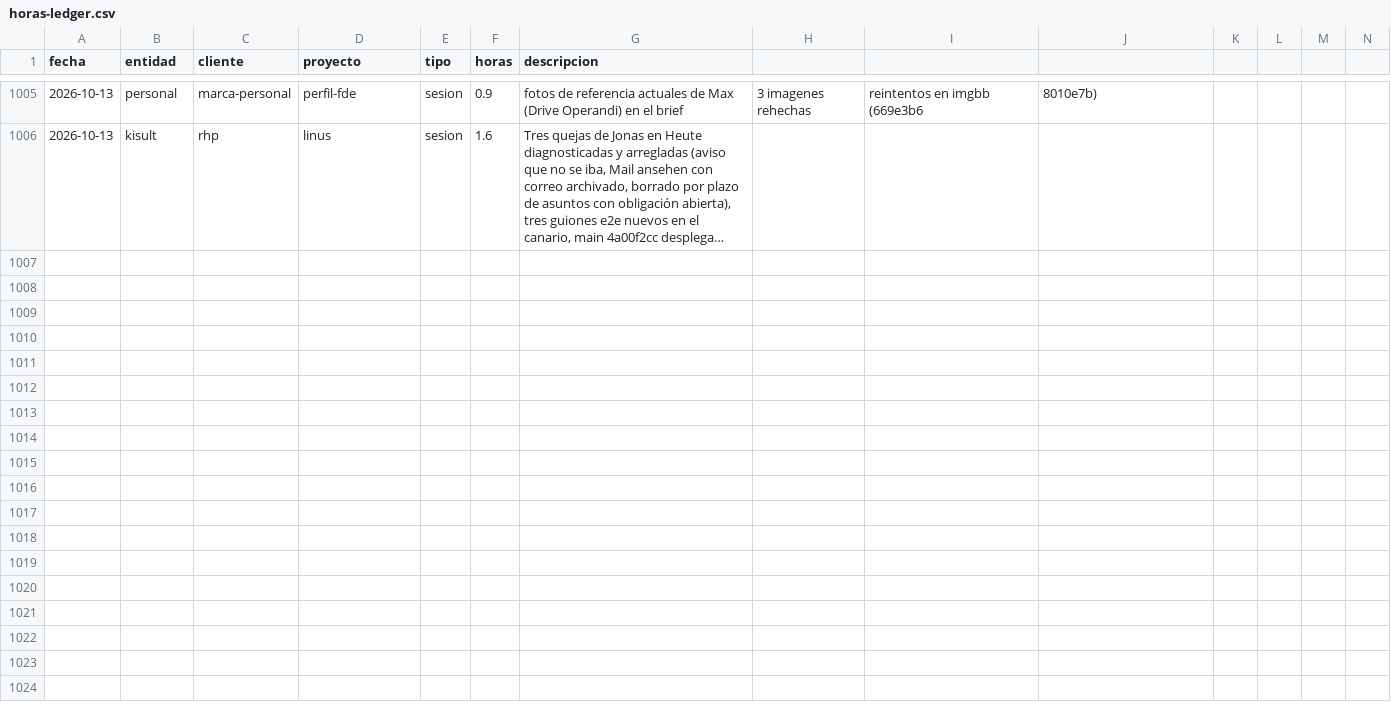
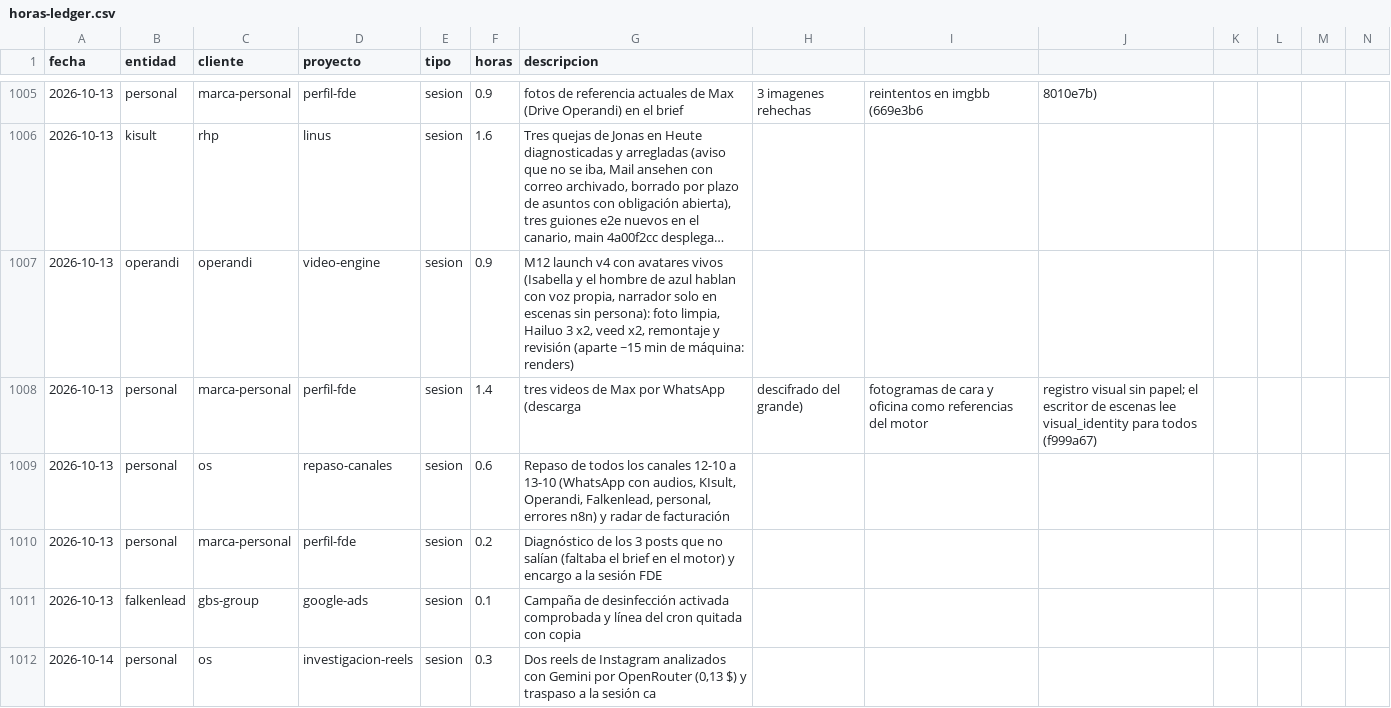
Before and after one commit to MaxSchock/operandi-os, a CSV file: docs/horas-ledger.csv, drawn as a sheet; only a part is shown, gaps mark what is left out; long unchanged cells end in …; rows hold the shown columns only; the diff names each change by its address in the sheet, - before the commit and + after, or states it on an @@ line.

```diff
--- a/docs/horas-ledger.csv
+++ b/docs/horas-ledger.csv
+row 1007: 2026-10-13 | operandi | operandi | video-engine | sesion | 0.9 | M12 launch v4 con avatares vivos (Isabella y el hombre de azul hablan con voz propia, narrador solo en escenas sin persona): foto limpia, Hailuo 3 x2, veed x2, remontaje y revisión (aparte ~15 min de máquina: renders)
+row 1008: 2026-10-13 | personal | marca-personal | perfil-fde | sesion | 1.4 | tres videos de Max por WhatsApp (descarga | descifrado del grande) | fotogramas de cara y oficina como referencias del motor | registro visual sin papel; el escritor de escenas lee visual_identity para todos (f999a67)
+row 1009: 2026-10-13 | personal | os | repaso-canales | sesion | 0.6 | Repaso de todos los canales 12-10 a 13-10 (WhatsApp con audios, KIsult, Operandi, Falkenlead, personal, errores n8n) y radar de facturación
+row 1010: 2026-10-13 | personal | marca-personal | perfil-fde | sesion | 0.2 | Diagnóstico de los 3 posts que no salían (faltaba el brief en el motor) y encargo a la sesión FDE
+row 1011: 2026-10-13 | falkenlead | gbs-group | google-ads | sesion | 0.1 | Campaña de desinfección activada comprobada y línea del cron quitada con copia
+row 1012: 2026-10-14 | personal | os | investigacion-reels | sesion | 0.3 | Dos reels de Instagram analizados con Gemini por OpenRouter (0,13 $) y traspaso a la sesión ca
```
